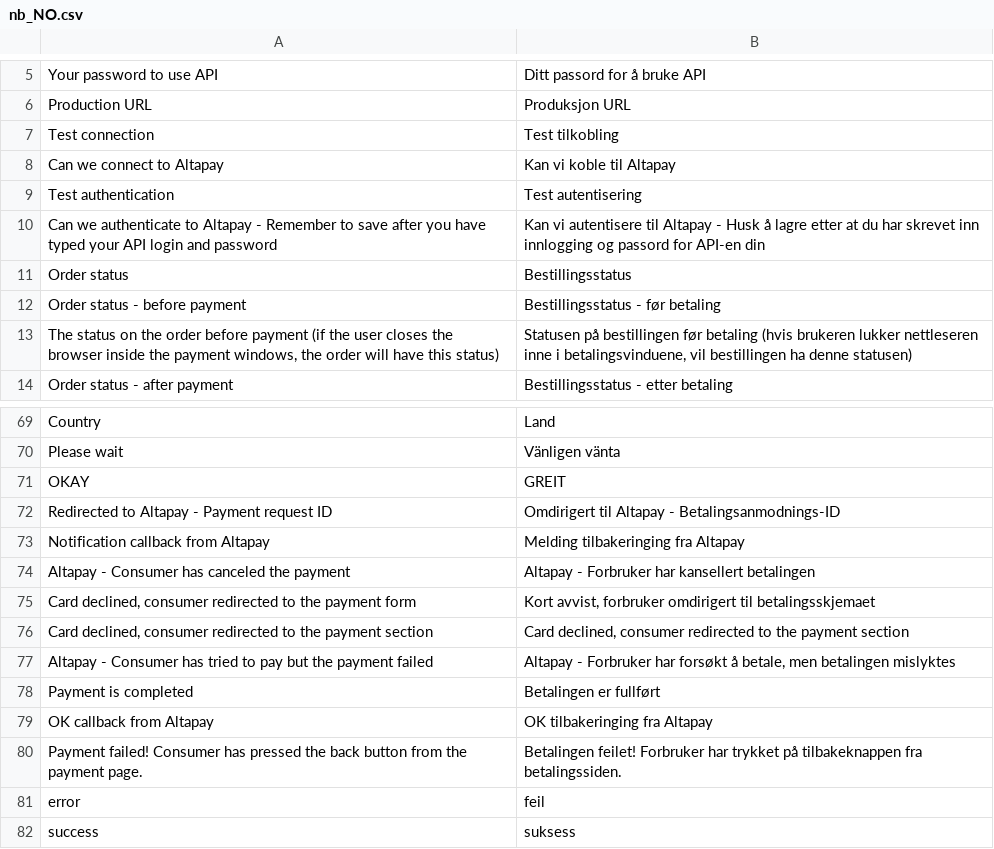
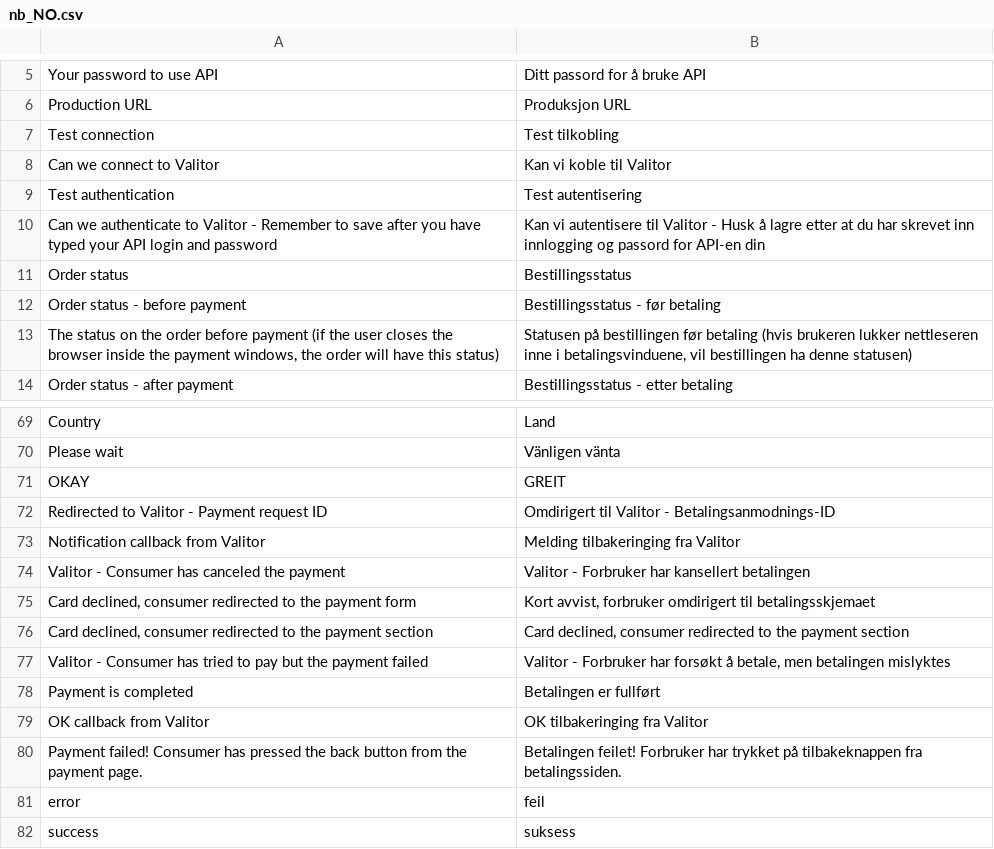
Before and after one commit to AltaPay/plugin-magento2, a CSV file: i18n/nb_NO.csv, drawn as a sheet; only a part is shown, gaps mark what is left out.

```diff
--- a/i18n/nb_NO.csv
+++ b/i18n/nb_NO.csv
@@ -7,5 +7,5 @@
 "Test connection","Test tilkobling"
-"Can we connect to Altapay","Kan vi koble til Altapay"
+"Can we connect to Valitor","Kan vi koble til Valitor"
 "Test authentication","Test autentisering"
-"Can we authenticate to Altapay - Remember to save after you have typed your API login and password","Kan vi autentisere til Altapay - Husk å lagre etter at du har skrevet inn innlogging og passord for API-en din"
+"Can we authenticate to Valitor - Remember to save after you have typed your API login and password","Kan vi autentisere til Valitor - Husk å lagre etter at du har skrevet inn innlogging og passord for API-en din"
 "Order status","Bestillingsstatus"
@@ -71,10 +71,10 @@
 "OKAY","GREIT"
-"Redirected to Altapay - Payment request ID","Omdirigert til Altapay - Betalingsanmodnings-ID"
-"Notification callback from Altapay","Melding tilbakeringing fra Altapay"
-"Altapay - Consumer has canceled the payment","Altapay - Forbruker har kansellert betalingen"
+"Redirected to Valitor - Payment request ID","Omdirigert til Valitor - Betalingsanmodnings-ID"
+"Notification callback from Valitor","Melding tilbakeringing fra Valitor"
+"Valitor - Consumer has canceled the payment","Valitor - Forbruker har kansellert betalingen"
 "Card declined, consumer redirected to the payment form","Kort avvist, forbruker omdirigert til betalingsskjemaet"
 "Card declined, consumer redirected to the payment section","Card declined, consumer redirected to the payment section",
-"Altapay - Consumer has tried to pay but the payment failed","Altapay - Forbruker har forsøkt å betale, men betalingen mislyktes"
+"Valitor - Consumer has tried to pay but the payment failed","Valitor - Forbruker har forsøkt å betale, men betalingen mislyktes"
 "Payment is completed","Betalingen er fullført"
-"OK callback from Altapay","OK tilbakeringing fra Altapay"
+"OK callback from Valitor","OK tilbakeringing fra Valitor"
 "Payment failed! Consumer has pressed the back button from the payment page.","Betalingen feilet! Forbruker har trykket på tilbakeknappen fra betalingssiden."
```
Also changed, not shown: i18n/da_DK.csv, i18n/de_DE.csv, 29 other files.
